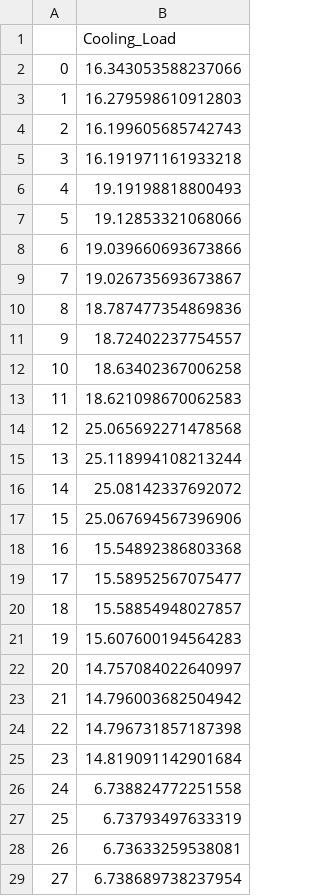
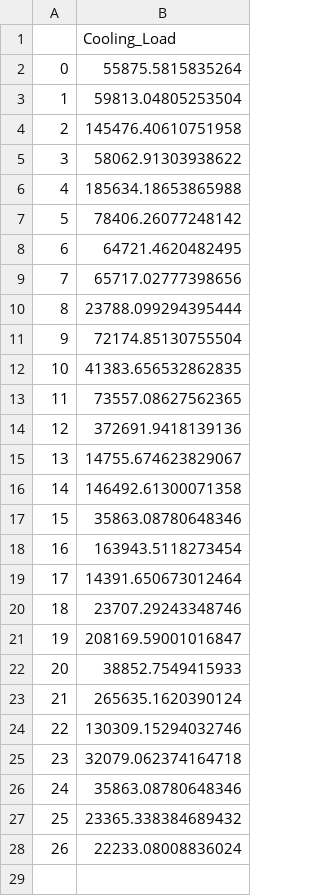
Before and after one commit to Wapity/DeepBIM, a CSV file: Model/Prediction_random_forest/data/predictions_cooling.csv, drawn as a sheet; only a part is shown; the diff covers the shown part only.

```diff
--- a/Model/Prediction_random_forest/data/predictions_cooling.csv
+++ b/Model/Prediction_random_forest/data/predictions_cooling.csv
@@ -1,29 +1,28 @@
 ,Cooling_Load
-0,16.343053588237066
-1,16.279598610912803
-2,16.199605685742743
-3,16.191971161933218
-4,19.19198818800493
-5,19.12853321068066
-6,19.039660693673866
-7,19.026735693673867
-8,18.787477354869836
-9,18.72402237754557
-10,18.63402367006258
-11,18.621098670062583
-12,25.065692271478568
-13,25.118994108213244
-14,25.08142337692072
-15,25.067694567396906
-16,15.54892386803368
-17,15.58952567075477
-18,15.58854948027857
-19,15.607600194564283
-20,14.757084022640997
-21,14.796003682504942
-22,14.796731857187398
-23,14.819091142901684
-24,6.738824772251558
-25,6.73793497633319
-26,6.73633259538081
-27,6.738689738237954
+0,55875.5815835264
+1,59813.04805253504
+2,145476.40610751958
+3,58062.91303938622
+4,185634.18653865988
+5,78406.26077248142
+6,64721.4620482495
+7,65717.02777398656
+8,23788.099294395444
+9,72174.85130755504
+10,41383.656532862835
+11,73557.08627562365
+12,372691.9418139136
+13,14755.674623829067
+14,146492.61300071358
+15,35863.08780648346
+16,163943.5118273454
+17,14391.650673012464
+18,23707.29243348746
+19,208169.59001016847
+20,38852.7549415933
+21,265635.1620390124
+22,130309.15294032746
+23,32079.062374164718
+24,35863.08780648346
+25,23365.338384689432
+26,22233.08008836024
```
Also changed, not shown: 7 removed rows elsewhere in this file, Model/Prediction_random_forest/data/predictions_heating.csv, 4 other files.
